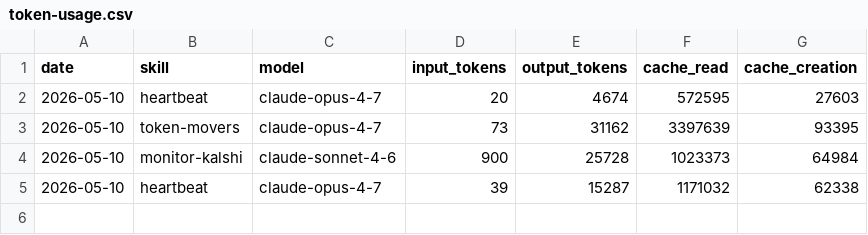
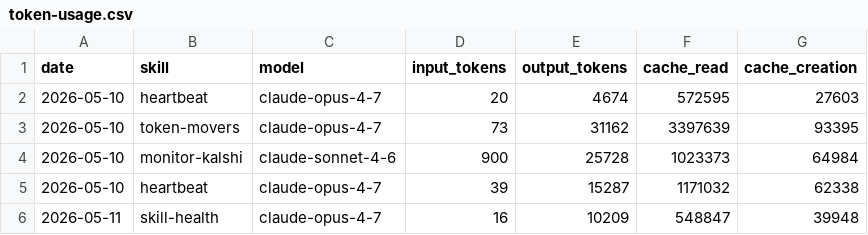
Before and after one commit to Boodszw/Boodszw_Bread, a CSV file: memory/token-usage.csv, drawn as a sheet.

Commit message:
chore(skill-health): auto-commit 2026-05-11

```diff
--- a/memory/token-usage.csv
+++ b/memory/token-usage.csv
@@ -5 +5,2 @@ date,skill,model,input_tokens,output_tokens,cache_read,cache_creation
 2026-05-10,heartbeat,claude-opus-4-7,39,15287,1171032,62338
+2026-05-11,skill-health,claude-opus-4-7,16,10209,548847,39948
```
Also changed, not shown: 4 other files.
